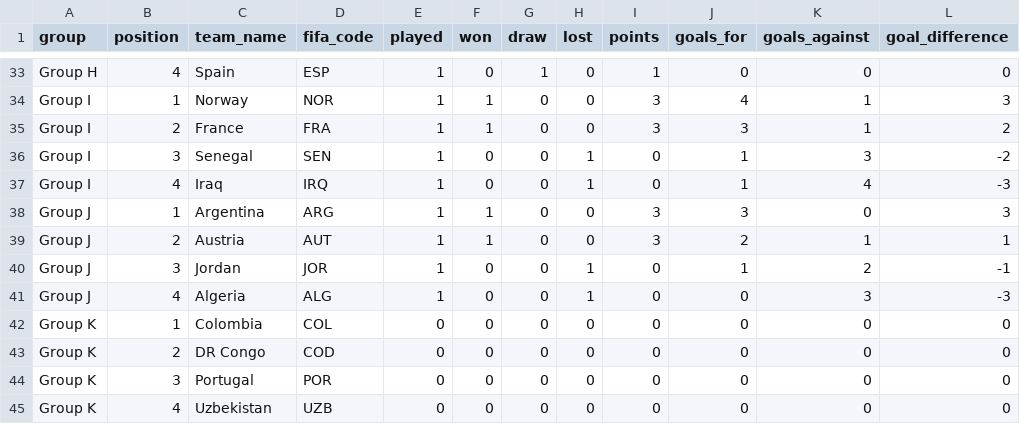
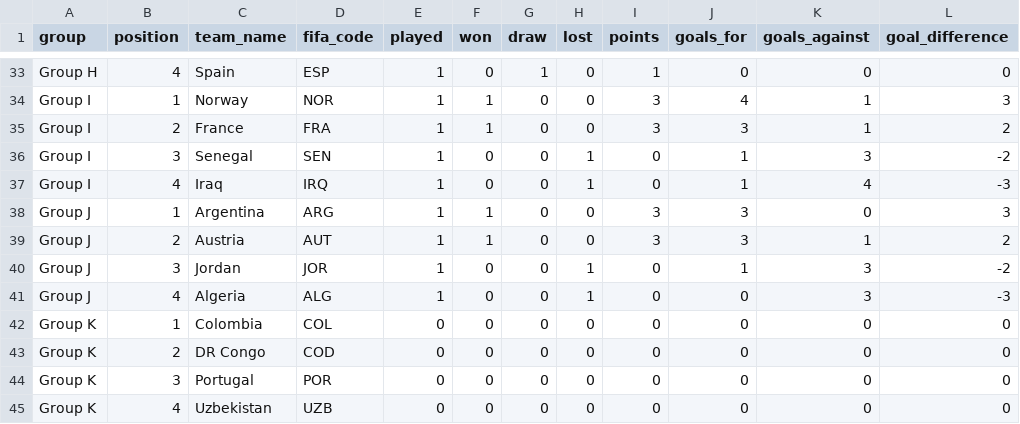
Before and after one commit to mickurt/Soccer2026, a CSV file: standings.csv, drawn as a sheet; only a part is shown, gaps mark what is left out.

```diff
--- a/standings.csv
+++ b/standings.csv
@@ -38,4 +38,4 @@ Group I,4,Iraq,IRQ,1,0,0,1,0,1,4,-3
 Group J,1,Argentina,ARG,1,1,0,0,3,3,0,3
-Group J,2,Austria,AUT,1,1,0,0,3,2,1,1
-Group J,3,Jordan,JOR,1,0,0,1,0,1,2,-1
+Group J,2,Austria,AUT,1,1,0,0,3,3,1,2
+Group J,3,Jordan,JOR,1,0,0,1,0,1,3,-2
 Group J,4,Algeria,ALG,1,0,0,1,0,0,3,-3
```
Also changed, not shown: matches_update.csv.
